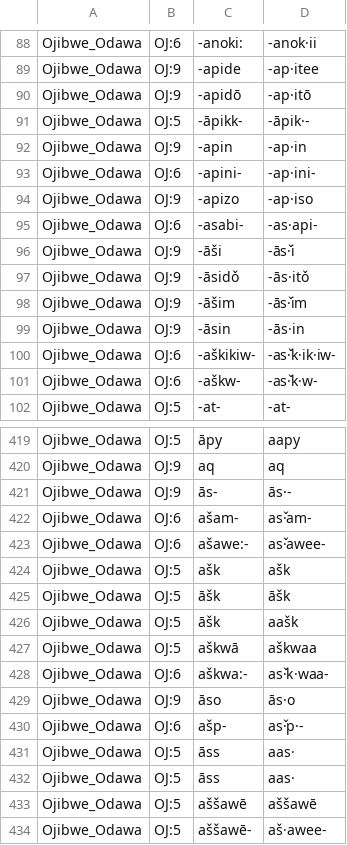
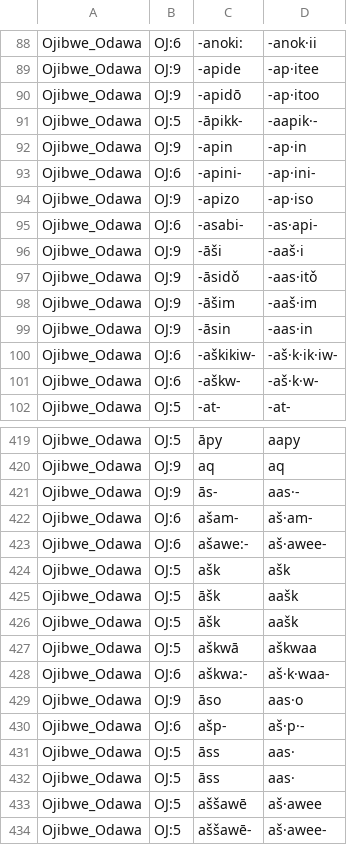
Before and after one commit to dwhieb/Nisinoon, a CSV file: data/transliterations/Ojibwe_Odawa.csv, drawn as a sheet; only a part is shown, gaps mark what is left out; the diff covers the shown part only.

```diff
--- a/data/transliterations/Ojibwe_Odawa.csv
+++ b/data/transliterations/Ojibwe_Odawa.csv
@@ -89,4 +89,4 @@ Ojibwe_Odawa,OJ:6,‑anoki:,‑anok·ii
 Ojibwe_Odawa,OJ:9,‑apide,‑ap·itee
-Ojibwe_Odawa,OJ:9,‑apidō,‑ap·itō
-Ojibwe_Odawa,OJ:5,‑āpikk‑,‑āpik·‑
+Ojibwe_Odawa,OJ:9,‑apidō,‑ap·itoo
+Ojibwe_Odawa,OJ:5,‑āpikk‑,‑aapik·‑
 Ojibwe_Odawa,OJ:9,‑apin,‑ap·in
@@ -95,8 +95,8 @@ Ojibwe_Odawa,OJ:9,‑apizo,‑ap·iso
 Ojibwe_Odawa,OJ:6,‑asabi‑,‑as·api‑
-Ojibwe_Odawa,OJ:9,‑āši,‑ās·̌i
-Ojibwe_Odawa,OJ:9,‑āsidǒ,‑ās·itǒ
-Ojibwe_Odawa,OJ:9,‑āšim,‑ās·̌im
-Ojibwe_Odawa,OJ:9,‑āsin,‑ās·in
-Ojibwe_Odawa,OJ:6,‑aškikiw‑,‑as·̌k·ik·iw‑
-Ojibwe_Odawa,OJ:6,‑aškw‑,‑as·̌k·w‑
+Ojibwe_Odawa,OJ:9,‑āši,‑aaš·i
+Ojibwe_Odawa,OJ:9,‑āsidǒ,‑aas·itǒ
+Ojibwe_Odawa,OJ:9,‑āšim,‑aaš·im
+Ojibwe_Odawa,OJ:9,‑āsin,‑aas·in
+Ojibwe_Odawa,OJ:6,‑aškikiw‑,‑aš·k·ik·iw‑
+Ojibwe_Odawa,OJ:6,‑aškw‑,‑aš·k·w‑
 Ojibwe_Odawa,OJ:5,‑at‑,‑at‑
@@ -420,15 +420,15 @@ Ojibwe_Odawa,OJ:5,āpy,aapy
 Ojibwe_Odawa,OJ:9,aq,aq
-Ojibwe_Odawa,OJ:9,ās‑,ās·‑
-Ojibwe_Odawa,OJ:6,ašam‑,as·̌am‑
-Ojibwe_Odawa,OJ:6,ašawe:‑,as·̌awee‑
+Ojibwe_Odawa,OJ:9,ās‑,aas·‑
+Ojibwe_Odawa,OJ:6,ašam‑,aš·am‑
+Ojibwe_Odawa,OJ:6,ašawe:‑,aš·awee‑
 Ojibwe_Odawa,OJ:5,ašk,ašk
-Ojibwe_Odawa,OJ:5,āšk,āšk
+Ojibwe_Odawa,OJ:5,āšk,aašk
 Ojibwe_Odawa,OJ:5,āšk,aašk
 Ojibwe_Odawa,OJ:5,aškwā,aškwaa
-Ojibwe_Odawa,OJ:6,aškwa:‑,as·̌k·waa‑
-Ojibwe_Odawa,OJ:9,āso,ās·o
-Ojibwe_Odawa,OJ:6,ašp‑,as·̌p·‑
+Ojibwe_Odawa,OJ:6,aškwa:‑,aš·k·waa‑
+Ojibwe_Odawa,OJ:9,āso,aas·o
+Ojibwe_Odawa,OJ:6,ašp‑,aš·p·‑
 Ojibwe_Odawa,OJ:5,āss,aas·
 Ojibwe_Odawa,OJ:5,āss,aas·
-Ojibwe_Odawa,OJ:5,aššawē,aššawē
+Ojibwe_Odawa,OJ:5,aššawē,aš·awee
 Ojibwe_Odawa,OJ:5,aššawē‑,aš·awee‑
```
Also changed, not shown: 105 edited cells elsewhere in this file, data/transliterations/Arapaho.csv, data/transliterations/Cree_Innu.csv, 56 other files.
